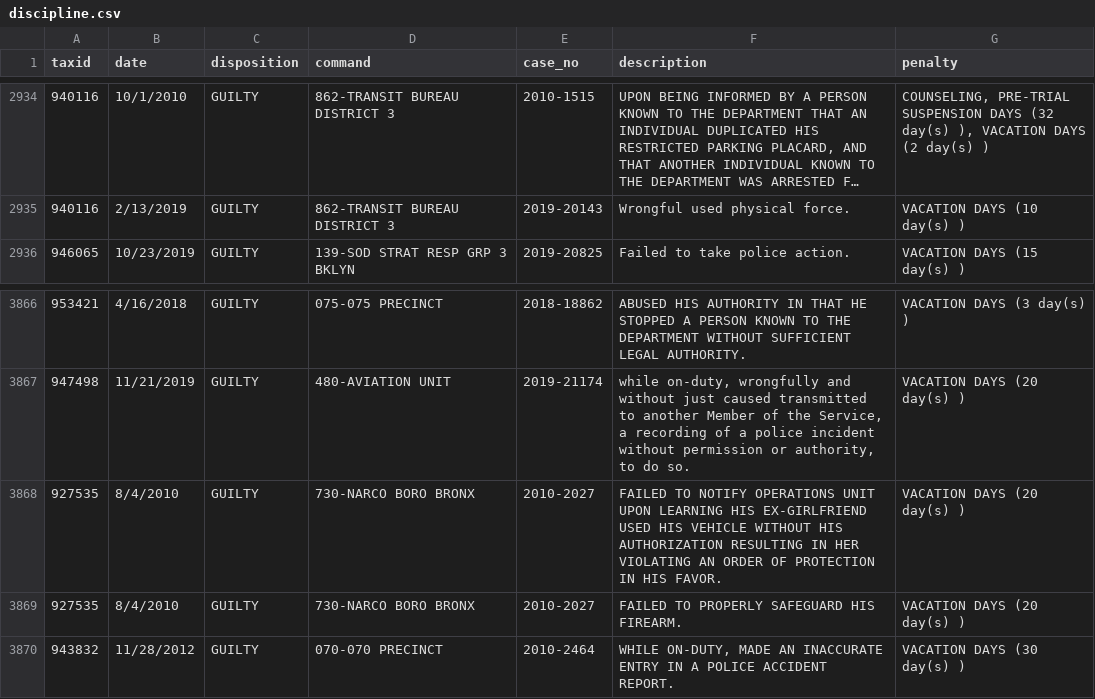
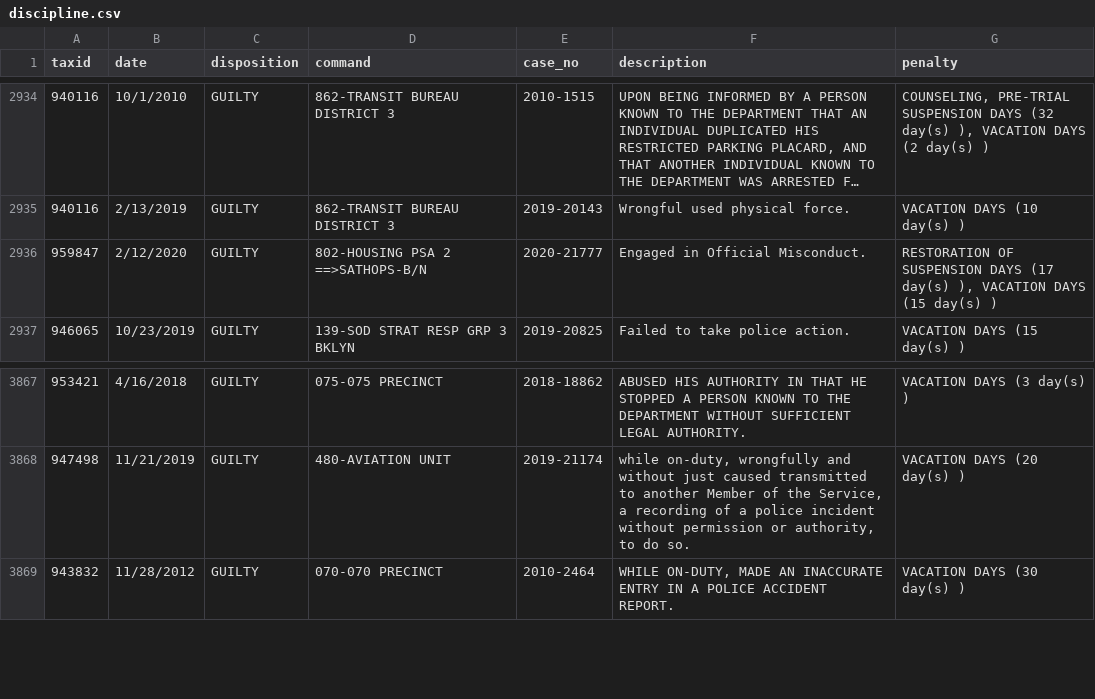
Before and after one commit to ryanwatkins/nypd-officer-profiles, a CSV file: discipline.csv, drawn as a sheet; only a part is shown, gaps mark what is left out; long unchanged cells end in …; removed rows and columns are numbered as before the commit, all else as after; the diff names each change by its address in the sheet, - before the commit and + after, or states it on an @@ line.

```diff
--- a/discipline.csv
+++ b/discipline.csv
+row 2936: 959847 | 2/12/2020 | GUILTY | 802-HOUSING PSA 2 ==>SATHOPS-B/N | 2020-21777 | Engaged in Official Misconduct. | RESTORATION OF SUSPENSION DAYS (17 day(s) ), VACATION DAYS (15 day(s) )
-row 3868: 927535 | 8/4/2010 | GUILTY | 730-NARCO BORO BRONX | 2010-2027 | FAILED TO NOTIFY OPERATIONS UNIT UPON LEARNING HIS EX-GIRLFRIEND USED HIS VEHICLE WITHOUT HIS AUTHORIZATION RESULTING IN HER VIOLATING AN ORDER OF PROTECTION IN HIS FAVOR. | VACATION DAYS (20 day(s) )
-row 3869: 927535 | 8/4/2010 | GUILTY | 730-NARCO BORO BRONX | 2010-2027 | FAILED TO PROPERLY SAFEGUARD HIS FIREARM. | VACATION DAYS (20 day(s) )
```
Also changed, not shown: 28 other files.
